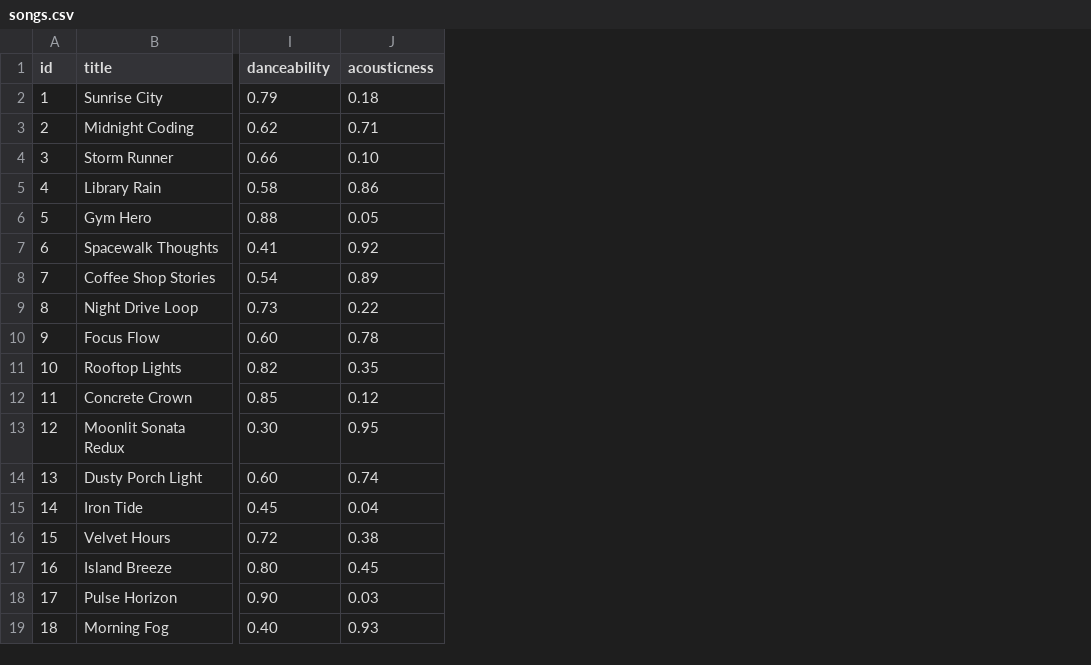
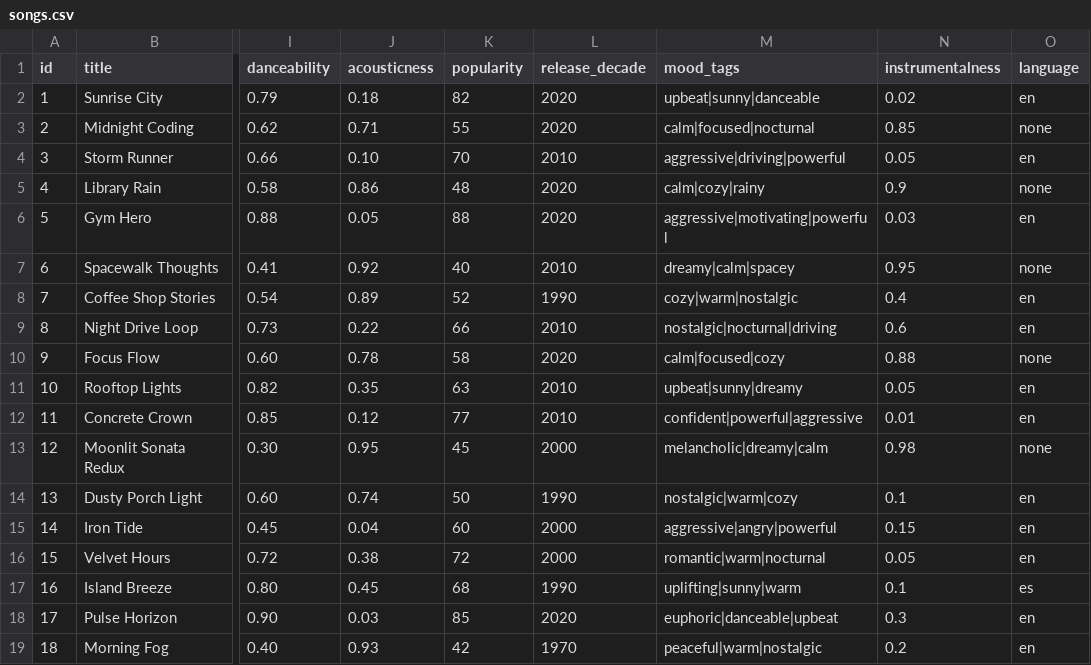
Before and after one commit to Bhabishya-Poudel/ai110-module3show-musicrecommendersimulation-starter, a CSV file: data/songs.csv, drawn as a sheet; only a part is shown, gaps mark what is left out; the diff names each change by its address in the sheet, - before the commit and + after, or states it on an @@ line.

```diff
--- a/data/songs.csv
+++ b/data/songs.csv
+column K (popularity), rows 2-19: 82 | 55 | 70 | 48 | 88 | 40 | 52 | 66 | 58 | 63 | 77 | 45 | 50 | 60 | 72 | 68 | 85 | 42
+column L (release_decade), rows 2-19: 2020 | 2020 | 2010 | 2020 | 2020 | 2010 | 1990 | 2010 | 2020 | 2010 | 2010 | 2000 | 1990 | 2000 | 2000 | 1990 | 2020 | 1970
+column M (mood_tags), rows 2-19: upbeat|sunny|danceable | calm|focused|nocturnal | aggressive|driving|powerful | calm|cozy|rainy | aggressive|motivating|powerful | dreamy|calm|spacey | cozy|warm|nostalgic | nostalgic|nocturnal|driving | calm|focused|cozy | upbeat|sunny|dreamy | confident|powerful|aggressive | melancholic|dreamy|calm | nostalgic|warm|cozy | aggressive|angry|powerful | romantic|warm|nocturnal | uplifting|sunny|warm | euphoric|danceable|upbeat | peaceful|warm|nostalgic
+column N (instrumentalness), rows 2-19: 0.02 | 0.85 | 0.05 | 0.9 | 0.03 | 0.95 | 0.4 | 0.6 | 0.88 | 0.05 | 0.01 | 0.98 | 0.1 | 0.15 | 0.05 | 0.1 | 0.3 | 0.2
+column O (language), rows 2-19: en | none | en | none | en | none | en | en | none | en | en | none | en | en | en | es | en | en
```
Also changed, not shown: 7 other files.
